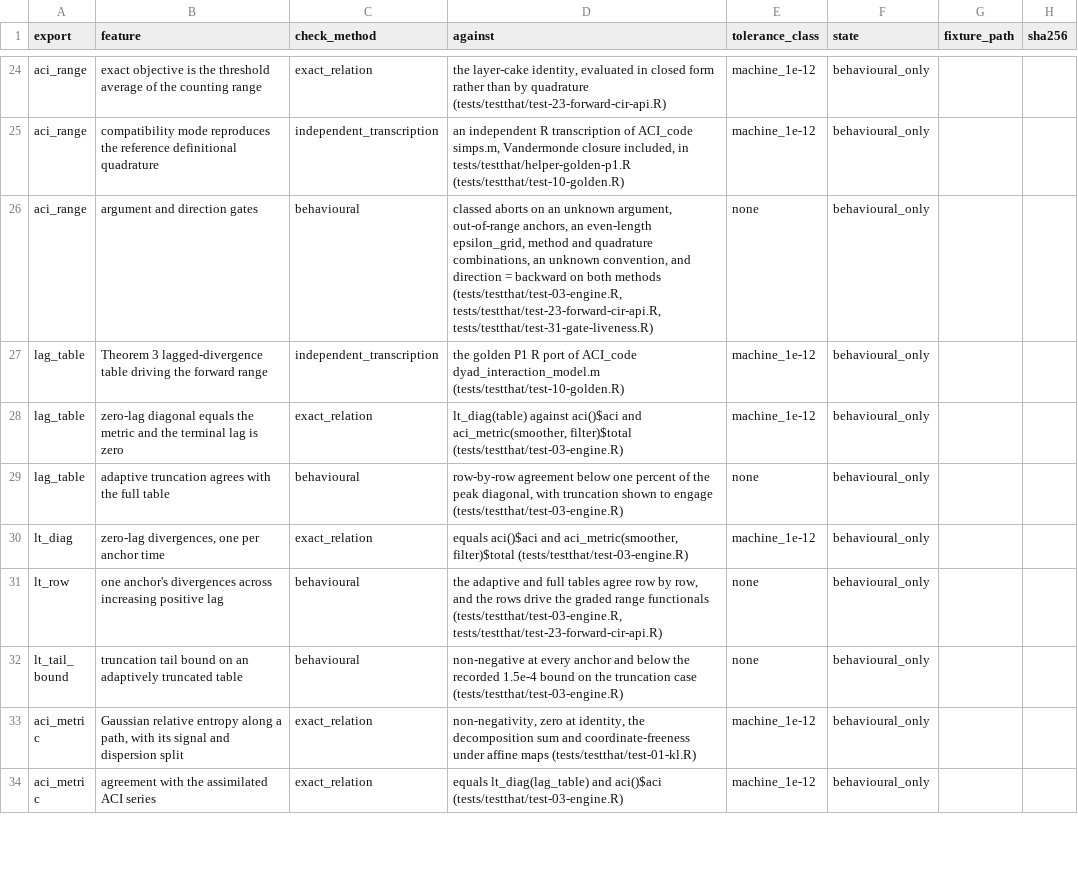
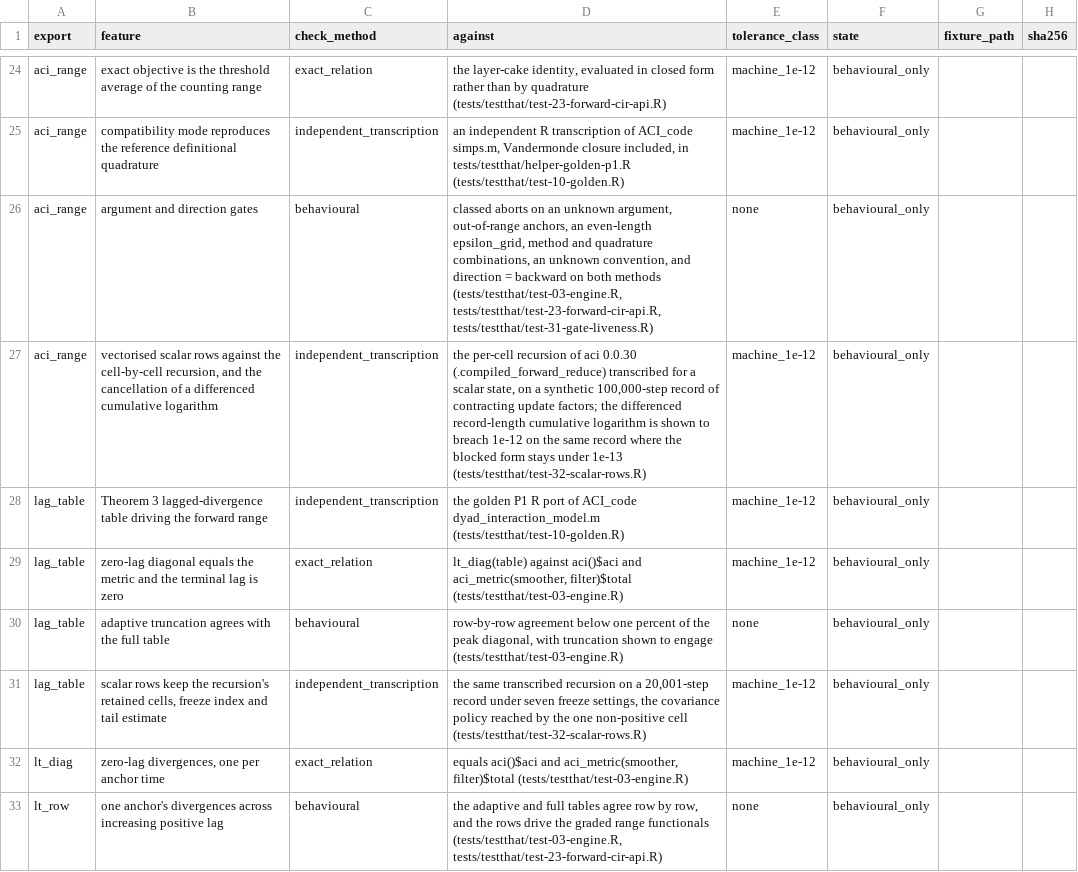
Before and after one commit to biometryhub/ACI, a CSV file: acir/inst/evidence/register.csv, drawn as a sheet; only a part is shown, gaps mark what is left out; the shorter side is filled out with more unchanged rows.

Commit message:
perf(cir): form scalar forward rows as vector arithmetic
For a scalar hidden state the forward influence range and the lag table
form each anchor's row of divergences as one cumulative-sum expression
(.cir_scalar_row, R/aci-cir-rows.R) instead of advancing every anchor one
cell at a time. Ported from aciR 0.2.3 (.aci_cir_row, .aci_online_aux; tag
parents-final) with the logarithms of the update factors summed in blocks
of 512 cells from the anchor outward rather than differenced from a
record-length cumulative sum, which errs by 1.7e-12 at 20,000 steps. Each
cell's relative entropy is evaluated in .kl_fast's operations, so a cell is
bit-identical to the recursion's given the same posterior. The adaptive
freeze is reproduced as a cut of the row by index. The matrix path is
unchanged.

Dyad record, 1,001 anchors: range 44 s to 0.6 s, adaptive table 137 s to
1.1 s, tau within 6e-14 of the recursion, freeze indices, tails and
statuses identical; 20,000-step scalar partition within 2.1e-13. Suite
6,534 expectations, 0 failures; the parity block 247, 0 failures.
test-32 grades the rows against a transcription of the recursion on
100,000- and 20,001-step records and pins the cancellation of the
differenced form. The bench times the range stage as a 3-rep median.

```diff
--- a/acir/inst/evidence/register.csv
+++ b/acir/inst/evidence/register.csv
@@ -26,2 +26,3 @@
 "aci_range","argument and direction gates","behavioural","classed aborts on an unknown argument, out-of-range anchors, an even-length epsilon_grid, method and quadrature combinations, an unknown convention, and direction = backward on both methods (tests/testthat/test-03-engine.R, tests/testthat/test-23-forward-cir-api.R, tests/testthat/test-31-gate-liveness.R)","none","behavioural_only","",""
+"aci_range","vectorised scalar rows against the cell-by-cell recursion, and the cancellation of a differenced cumulative logarithm","independent_transcription","the per-cell recursion of aci 0.0.30 (.compiled_forward_reduce) transcribed for a scalar state, on a synthetic 100,000-step record of contracting update factors; the differenced record-length cumulative logarithm is shown to breach 1e-12 on the same record where the blocked form stays under 1e-13 (tests/testthat/test-32-scalar-rows.R)","machine_1e-12","behavioural_only","",""
 "lag_table","Theorem 3 lagged-divergence table driving the forward range","independent_transcription","the golden P1 R port of ACI_code dyad_interaction_model.m (tests/testthat/test-10-golden.R)","machine_1e-12","behavioural_only","",""
@@ -29,2 +30,3 @@
 "lag_table","adaptive truncation agrees with the full table","behavioural","row-by-row agreement below one percent of the peak diagonal, with truncation shown to engage (tests/testthat/test-03-engine.R)","none","behavioural_only","",""
+"lag_table","scalar rows keep the recursion's retained cells, freeze index and tail estimate","independent_transcription","the same transcribed recursion on a 20,001-step record under seven freeze settings, the covariance policy reached by the one non-positive cell (tests/testthat/test-32-scalar-rows.R)","machine_1e-12","behavioural_only","",""
 "lt_diag","zero-lag divergences, one per anchor time","exact_relation","equals aci()$aci and aci_metric(smoother, filter)$total (tests/testthat/test-03-engine.R)","machine_1e-12","behavioural_only","",""
```
Also changed, not shown: 6 other files.
